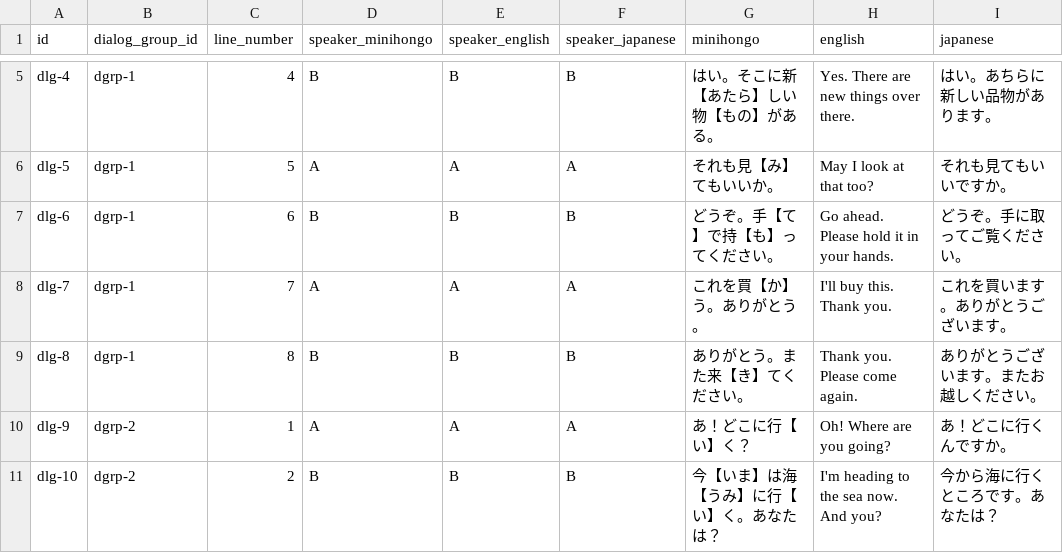
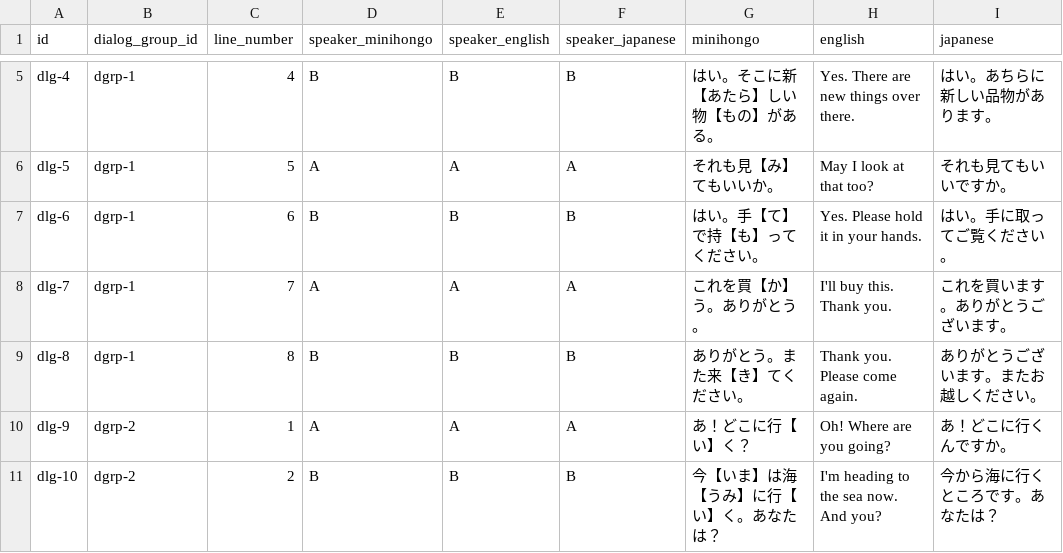
Before and after one commit to KakkoiDev/minihongo, a CSV file: data/dialogs.csv, drawn as a sheet; only a part is shown, gaps mark what is left out.

```diff
--- a/data/dialogs.csv
+++ b/data/dialogs.csv
@@ -6,3 +6,3 @@ dlg-4,dgrp-1,4,B,B,B,はい。そこに新【あたら】しい物【もの】
 dlg-5,dgrp-1,5,A,A,A,それも見【み】てもいいか。,May I look at that too?,それも見てもいいですか。
-dlg-6,dgrp-1,6,B,B,B,どうぞ。手【て】で持【も】ってください。,Go ahead. Please hold it in your hands.,どうぞ。手に取ってご覧ください。
+dlg-6,dgrp-1,6,B,B,B,はい。手【て】で持【も】ってください。,Yes. Please hold it in your hands.,はい。手に取ってご覧ください。
 dlg-7,dgrp-1,7,A,A,A,これを買【か】う。ありがとう。,I'll buy this. Thank you.,これを買います。ありがとうございます。
```
Also changed, not shown: data/expressions.csv, data/grammar.csv, 9 other files.
